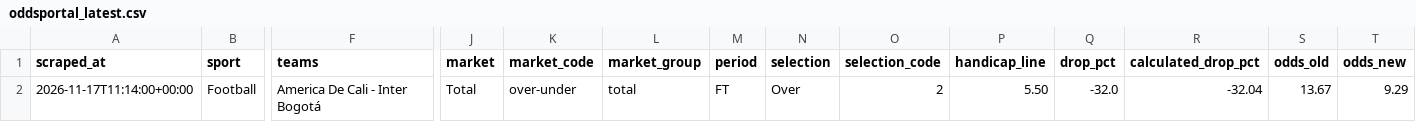
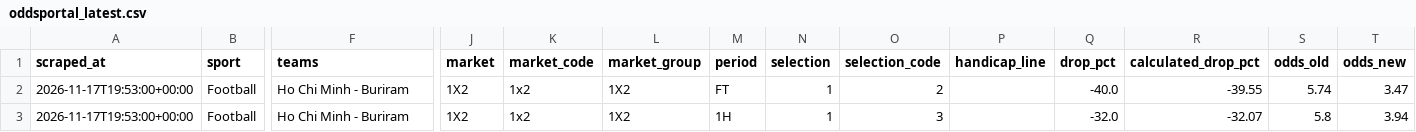
Before and after one commit to Yaretti/oddsportal-parser, a CSV file: data/oddsportal_latest.csv, drawn as a sheet; only a part is shown, gaps mark what is left out; removed rows and columns are numbered as before the commit, all else as after; rows hold the shown columns only; the diff names each change by its address in the sheet, - before the commit and + after, or states it on an @@ line.

```diff
--- a/data/oddsportal_latest.csv
+++ b/data/oddsportal_latest.csv
-row 2: 2026-11-17T11:14:00+00:00 | Football | America De Cali - Inter Bogotá | Total | over-under | total | FT | Over | 2 | 5.50 | -32.0 | -32.04 | 13.67 | 9.29
+row 2: 2026-11-17T19:53:00+00:00 | Football | Ho Chi Minh - Buriram | 1X2 | 1x2 | 1X2 | FT | 1 | 2 |  | -40.0 | -39.55 | 5.74 | 3.47
+row 3: 2026-11-17T19:53:00+00:00 | Football | Ho Chi Minh - Buriram | 1X2 | 1x2 | 1X2 | 1H | 1 | 3 |  | -32.0 | -32.07 | 5.8 | 3.94
```
Also changed, not shown: data/oddsportal_history.csv, data/oddsportal_movement.csv, 3 other files.
